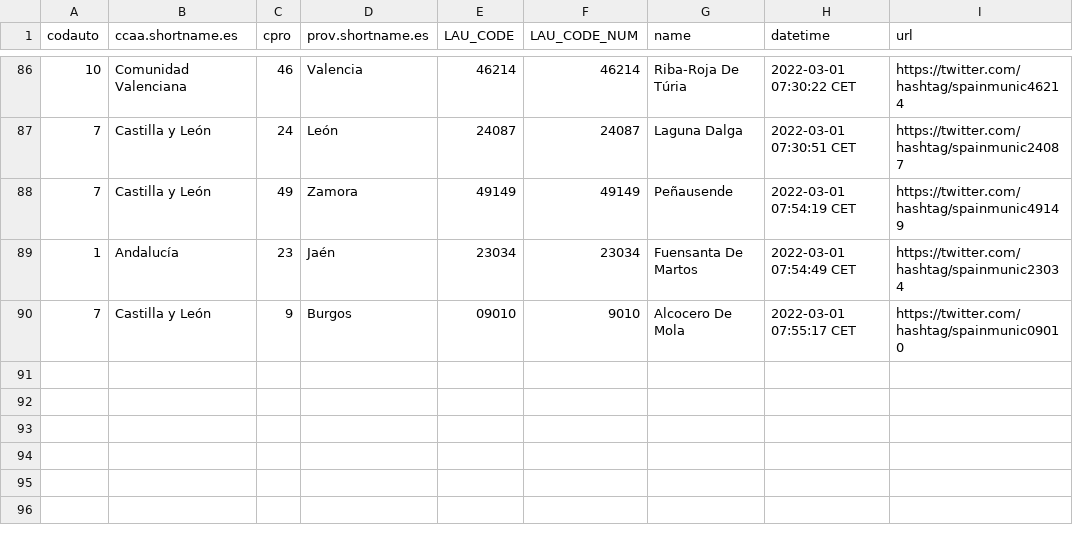
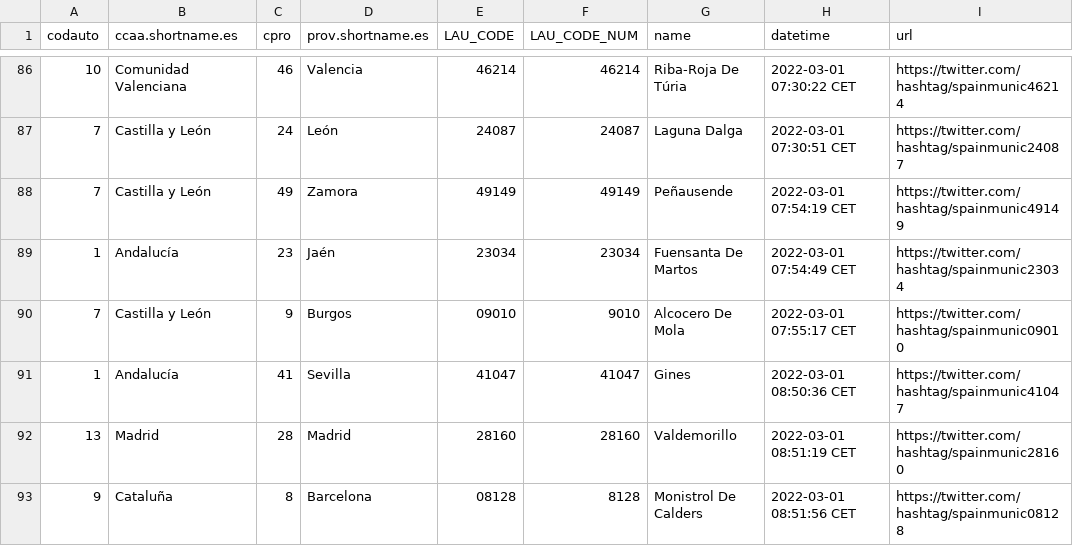
Before and after one commit to dieghernan/spain-munic-bot, a CSV file: assets/datalog.csv, drawn as a sheet; only a part is shown, gaps mark what is left out.

```diff
--- a/assets/datalog.csv
+++ b/assets/datalog.csv
@@ -90 +90,4 @@ codauto,ccaa.shortname.es,cpro,prov.shortname.es,LAU_CODE,LAU_CODE_NUM,name,date
 7,Castilla y León,9,Burgos,09010,9010,Alcocero De Mola,2022-03-01 07:55:17 CET,https://twitter.com/hashtag/spainmunic09010
+1,Andalucía,41,Sevilla,41047,41047,Gines,2022-03-01 08:50:36 CET,https://twitter.com/hashtag/spainmunic41047
+13,Madrid,28,Madrid,28160,28160,Valdemorillo,2022-03-01 08:51:19 CET,https://twitter.com/hashtag/spainmunic28160
+9,Cataluña,8,Barcelona,08128,8128,Monistrol De Calders,2022-03-01 08:51:56 CET,https://twitter.com/hashtag/spainmunic08128
```
Also changed, not shown: 2 other files.
